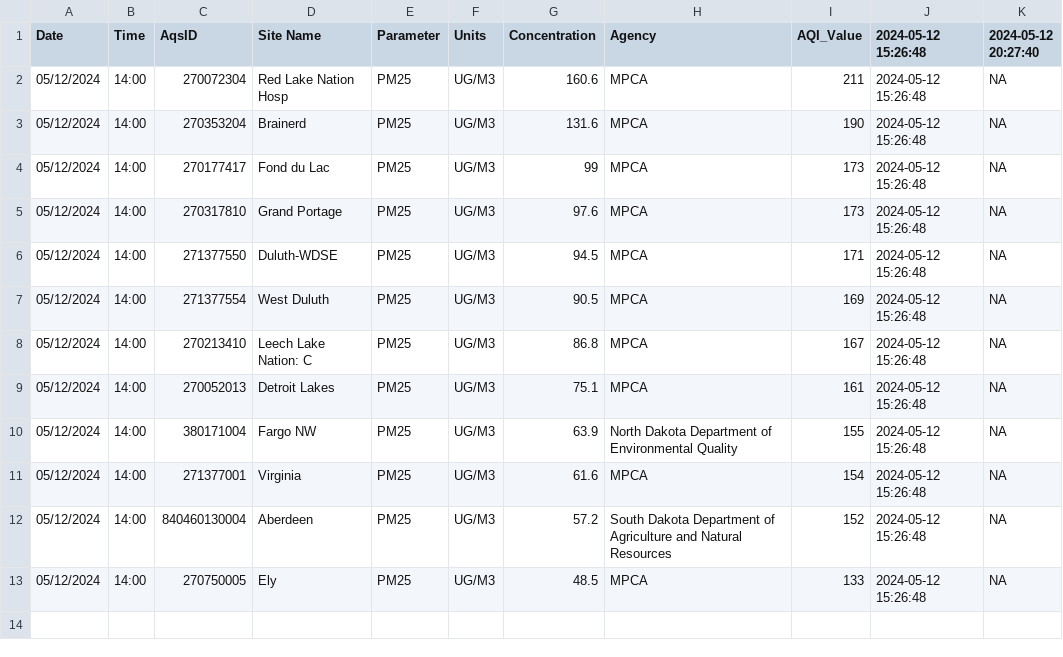
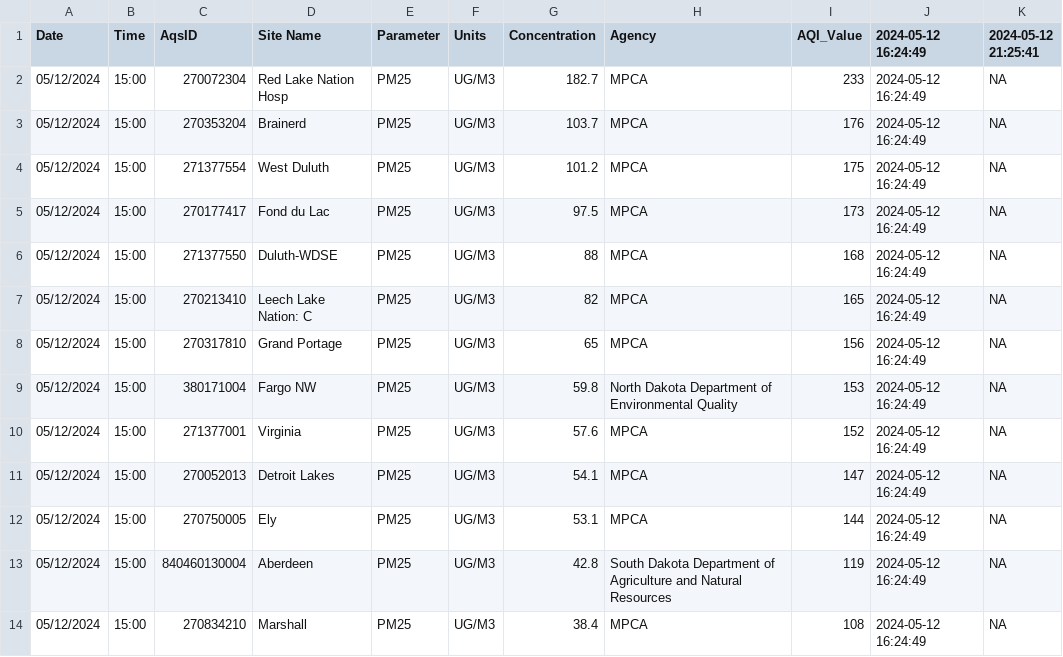
Before and after one commit to MPCA-air/aqi-watch, a CSV file: data/aqi_previous.csv, drawn as a sheet.

```diff
--- a/data/aqi_previous.csv
+++ b/data/aqi_previous.csv
@@ -1,13 +1,14 @@
-"Date","Time","AqsID","Site Name","Parameter","Units","Concentration","Agency","AQI_Value","2024-05-12 15:26:48","2024-05-12 20:27:40"
-"05/12/2024","14:00","270072304","Red Lake Nation Hosp","PM25","UG/M3",160.6,"MPCA",211,"2024-05-12 15:26:48",NA
-"05/12/2024","14:00","270353204","Brainerd","PM25","UG/M3",131.6,"MPCA",190,"2024-05-12 15:26:48",NA
-"05/12/2024","14:00","270177417","Fond du Lac","PM25","UG/M3",99,"MPCA",173,"2024-05-12 15:26:48",NA
-"05/12/2024","14:00","270317810","Grand Portage","PM25","UG/M3",97.6,"MPCA",173,"2024-05-12 15:26:48",NA
-"05/12/2024","14:00","271377550","Duluth-WDSE","PM25","UG/M3",94.5,"MPCA",171,"2024-05-12 15:26:48",NA
-"05/12/2024","14:00","271377554","West Duluth","PM25","UG/M3",90.5,"MPCA",169,"2024-05-12 15:26:48",NA
-"05/12/2024","14:00","270213410","Leech Lake Nation: C","PM25","UG/M3",86.8,"MPCA",167,"2024-05-12 15:26:48",NA
-"05/12/2024","14:00","270052013","Detroit Lakes","PM25","UG/M3",75.1,"MPCA",161,"2024-05-12 15:26:48",NA
-"05/12/2024","14:00","380171004","Fargo NW","PM25","UG/M3",63.9,"North Dakota Department of Environmental Quality",155,"2024-05-12 15:26:48",NA
-"05/12/2024","14:00","271377001","Virginia","PM25","UG/M3",61.6,"MPCA",154,"2024-05-12 15:26:48",NA
-"05/12/2024","14:00","840460130004","Aberdeen","PM25","UG/M3",57.2,"South Dakota Department of Agriculture and Natural Resources",152,"2024-05-12 15:26:48",NA
-"05/12/2024","14:00","270750005","Ely","PM25","UG/M3",48.5,"MPCA",133,"2024-05-12 15:26:48",NA
+"Date","Time","AqsID","Site Name","Parameter","Units","Concentration","Agency","AQI_Value","2024-05-12 16:24:49","2024-05-12 21:25:41"
+"05/12/2024","15:00","270072304","Red Lake Nation Hosp","PM25","UG/M3",182.7,"MPCA",233,"2024-05-12 16:24:49",NA
+"05/12/2024","15:00","270353204","Brainerd","PM25","UG/M3",103.7,"MPCA",176,"2024-05-12 16:24:49",NA
+"05/12/2024","15:00","271377554","West Duluth","PM25","UG/M3",101.2,"MPCA",175,"2024-05-12 16:24:49",NA
+"05/12/2024","15:00","270177417","Fond du Lac","PM25","UG/M3",97.5,"MPCA",173,"2024-05-12 16:24:49",NA
+"05/12/2024","15:00","271377550","Duluth-WDSE","PM25","UG/M3",88,"MPCA",168,"2024-05-12 16:24:49",NA
+"05/12/2024","15:00","270213410","Leech Lake Nation: C","PM25","UG/M3",82,"MPCA",165,"2024-05-12 16:24:49",NA
+"05/12/2024","15:00","270317810","Grand Portage","PM25","UG/M3",65,"MPCA",156,"2024-05-12 16:24:49",NA
+"05/12/2024","15:00","380171004","Fargo NW","PM25","UG/M3",59.8,"North Dakota Department of Environmental Quality",153,"2024-05-12 16:24:49",NA
+"05/12/2024","15:00","271377001","Virginia","PM25","UG/M3",57.6,"MPCA",152,"2024-05-12 16:24:49",NA
+"05/12/2024","15:00","270052013","Detroit Lakes","PM25","UG/M3",54.1,"MPCA",147,"2024-05-12 16:24:49",NA
+"05/12/2024","15:00","270750005","Ely","PM25","UG/M3",53.1,"MPCA",144,"2024-05-12 16:24:49",NA
+"05/12/2024","15:00","840460130004","Aberdeen","PM25","UG/M3",42.8,"South Dakota Department of Agriculture and Natural Resources",119,"2024-05-12 16:24:49",NA
+"05/12/2024","15:00","270834210","Marshall","PM25","UG/M3",38.4,"MPCA",108,"2024-05-12 16:24:49",NA
```
Also changed, not shown: 8 other files.
